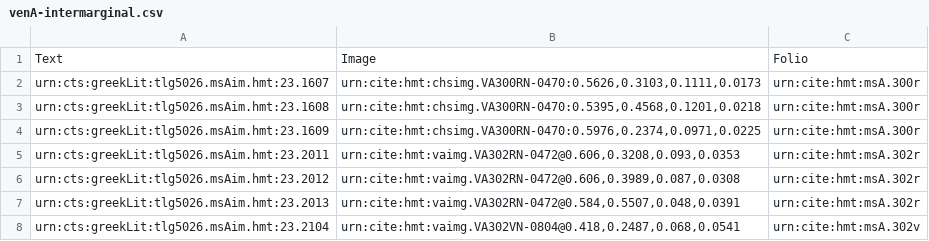
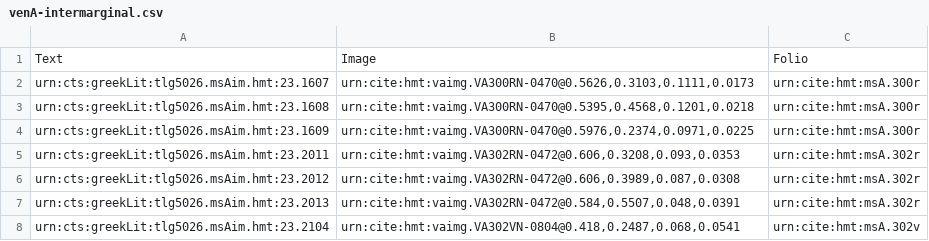
Before and after one commit to hmteditors/uwash, a CSV file: collections/venA-intermarginal.csv, drawn as a sheet; only a part is shown.

Commit message:
Update venA-intermarginal.csv
chsimg

```diff
--- a/collections/venA-intermarginal.csv
+++ b/collections/venA-intermarginal.csv
@@ -1,5 +1,5 @@
 Text,Image,Folio
-urn:cts:greekLit:tlg5026.msAim.hmt:23.1607,"urn:cite:hmt:chsimg.VA300RN-0470:0.5626,0.3103,0.1111,0.0173",urn:cite:hmt:msA.300r
-urn:cts:greekLit:tlg5026.msAim.hmt:23.1608,"urn:cite:hmt:chsimg.VA300RN-0470:0.5395,0.4568,0.1201,0.0218",urn:cite:hmt:msA.300r
-urn:cts:greekLit:tlg5026.msAim.hmt:23.1609,"urn:cite:hmt:chsimg.VA300RN-0470:0.5976,0.2374,0.0971,0.0225",urn:cite:hmt:msA.300r
+urn:cts:greekLit:tlg5026.msAim.hmt:23.1607,"urn:cite:hmt:vaimg.VA300RN-0470@0.5626,0.3103,0.1111,0.0173",urn:cite:hmt:msA.300r
+urn:cts:greekLit:tlg5026.msAim.hmt:23.1608,"urn:cite:hmt:vaimg.VA300RN-0470@0.5395,0.4568,0.1201,0.0218",urn:cite:hmt:msA.300r
+urn:cts:greekLit:tlg5026.msAim.hmt:23.1609,"urn:cite:hmt:vaimg.VA300RN-0470@0.5976,0.2374,0.0971,0.0225",urn:cite:hmt:msA.300r
 urn:cts:greekLit:tlg5026.msAim.hmt:23.2011,"urn:cite:hmt:vaimg.VA302RN-0472@0.606,0.3208,0.093,0.0353",urn:cite:hmt:msA.302r
```
